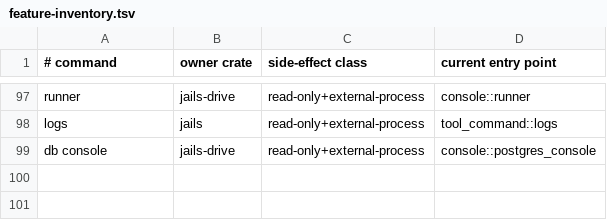
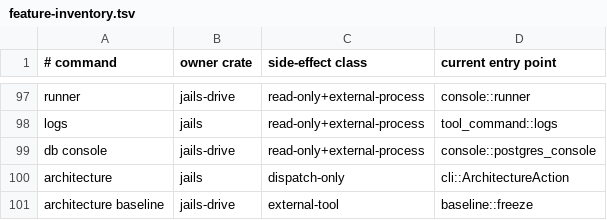
Before and after one commit to laithshadeed/jails, a TSV file: docs/feature-inventory.tsv, drawn as a sheet; only a part is shown, gaps mark what is left out.

Commit message:
Give the ArchUnit freeze store a verb
`g scaffold` writes a fitness suite, and on a project written before jails
arrived it fails over the reader's own code -- which turns "try jails on this
project" into "jails broke my build". The mechanism to accept that already
existed and the warning half already pointed at it; what was left was four
manual steps in a file jails wrote, and `missing.md` called it the last thing
between a legacy checkout and a green `jails check`.

`jails architecture baseline` runs the suite with the two permissions granted
as **system properties**. `ArchConfiguration` merges anything under the
`archunit.` prefix over `archunit.properties` -- read in `deps/archunit`, then
confirmed on a project with a real pre-existing violation -- so nothing on disk
is rewritten, `archunit.properties` stays strict, there is no half-applied
state to roll back, and a *new* violation still fails the build. All three
verified end to end: red, then frozen and green, then red again on a second
violation.

It runs only the suite. Freezing is about the rules, and running the whole test
phase to reach them would make a one-second command take minutes on a real
project and fail for reasons that have nothing to do with what is frozen.

`baseline`, not `architecture`, because `jails-generate` already has an
`architecture` module and `module_of` assigns a layer by basename -- two
modules of one name made the layer checker report an edge about a file neither
is, which is the failure `CLAUDE.md` records from `src/new/spring.rs`.

```diff
--- a/docs/feature-inventory.tsv
+++ b/docs/feature-inventory.tsv
@@ -99 +99,3 @@ logs	jails	read-only+external-process	tool_command::logs
 db console	jails-drive	read-only+external-process	console::postgres_console
+architecture	jails	dispatch-only	cli::ArchitectureAction
+architecture baseline	jails-drive	external-tool	baseline::freeze
```
Also changed, not shown: 8 other files.
